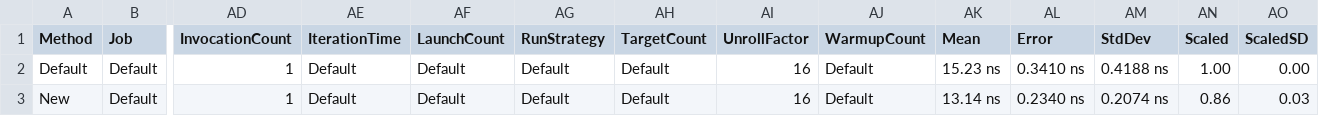
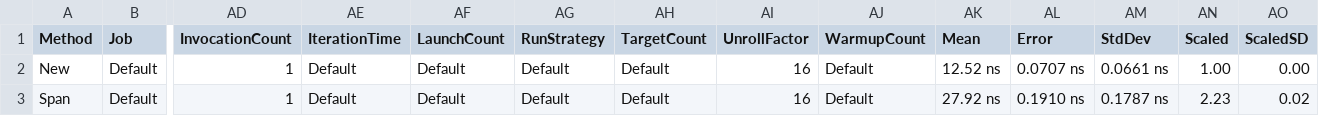
Before and after one commit to gfoidl/Benchmarks, a CSV file: aspnet/Common/StringSegment/StringSegment/results/StringSegment_Benchmarks.Benchmarks.IndexOf-report.csv, drawn as a sheet; only a part is shown, gaps mark what is left out; removed rows and columns are numbered as before the commit, all else as after; rows hold the shown columns only; the diff names each change by its address in the sheet, - before the commit and + after, or states it on an @@ line.

Commit message:
Tried span based version
It's getting slower.

```diff
--- a/aspnet/Common/StringSegment/StringSegment/results/StringSegment_Benchmarks.Benchmarks.IndexOf-report.csv
+++ b/aspnet/Common/StringSegment/StringSegment/results/StringSegment_Benchmarks.Benchmarks.IndexOf-report.csv
-row 2: Default | Default | 1 | Default | Default | Default | Default | 16 | Default | 15.23 ns | 0.3410 ns | 0.4188 ns | 1.00 | 0.00
-AK2 (Mean): 13.14 ns
+AK2 (Mean): 12.52 ns
-AL2 (Error): 0.2340 ns
+AL2 (Error): 0.0707 ns
-AM2 (StdDev): 0.2074 ns
+AM2 (StdDev): 0.0661 ns
-AN2 (Scaled): 0.86
+AN2 (Scaled): 1.00
-AO2 (ScaledSD): 0.03
+AO2 (ScaledSD): 0.00
+row 3: Span | Default | 1 | Default | Default | Default | Default | 16 | Default | 27.92 ns | 0.1910 ns | 0.1787 ns | 2.23 | 0.02
```
Also changed, not shown: 4 other files.
